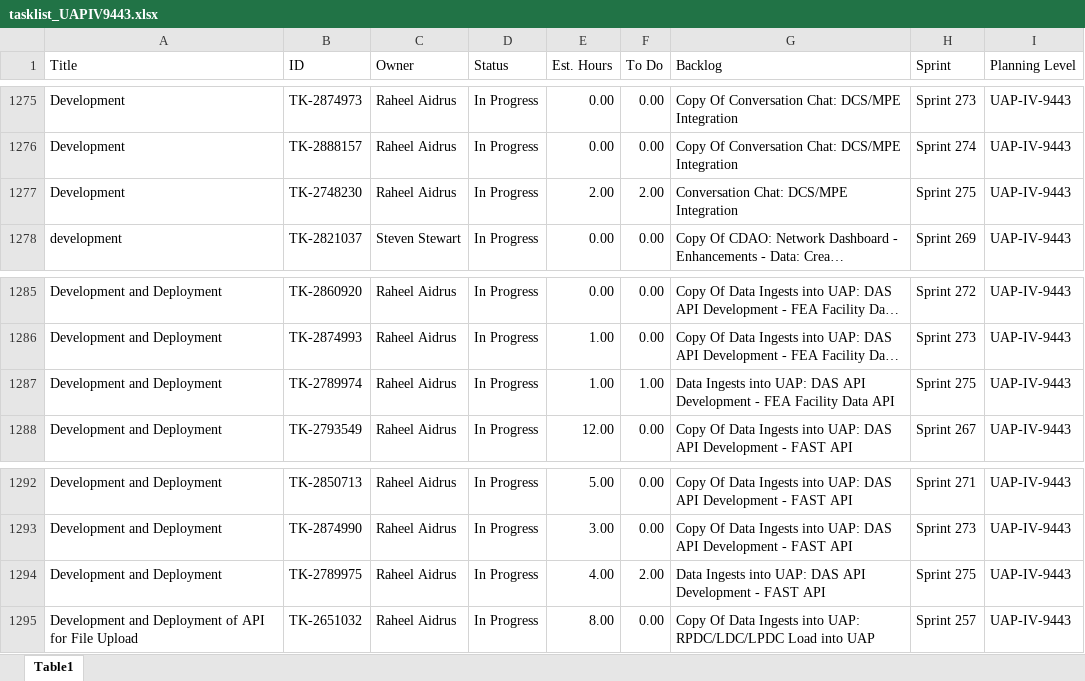
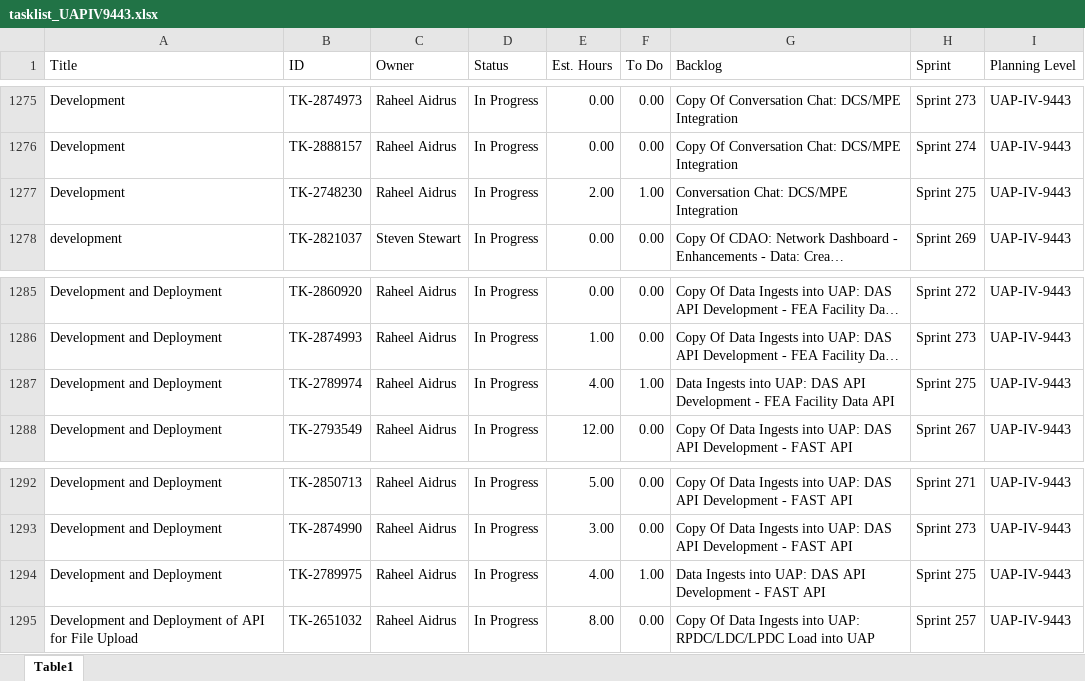
Before and after one commit to usps-dataeng/versionone-dashboard, an Excel workbook: tasklist_UAPIV9443.xlsx, sheet Table1, drawn as a sheet; only a part is shown, gaps mark what is left out; long unchanged cells end in …; values as stored, in another font and other column widths than the file's, no borders; the diff covers the shown part only; the diff names each change by its address in the sheet, - before the commit and + after, or states it on an @@ line.

```diff
--- a/tasklist_UAPIV9443.xlsx (sheet Table1)
+++ b/tasklist_UAPIV9443.xlsx (sheet Table1)
-F1277 (To Do): 2.00
+F1277 (To Do): 1.00
-E1287 (Est. Hours): 1.00
+E1287 (Est. Hours): 4.00
-F1294 (To Do): 2.00
+F1294 (To Do): 1.00
```
Also changed, not shown: 1 added row and 8 edited cells elsewhere in this sheet, tasklist_CDAS6441.xlsx, tasklist_EDS4834.xlsx, 5 other files.
